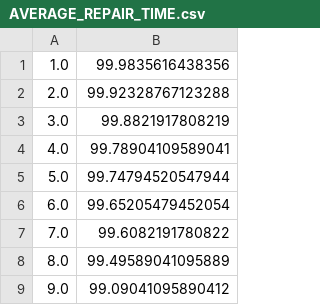
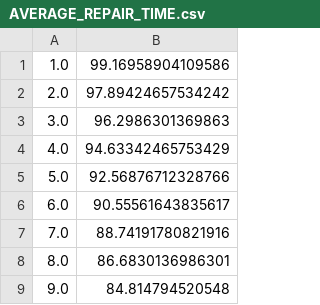
Before and after one commit to MateuszZurawski/niducHotDog, a CSV file: results/AVERAGE_REPAIR_TIME.csv, drawn as a sheet.

```diff
--- a/results/AVERAGE_REPAIR_TIME.csv
+++ b/results/AVERAGE_REPAIR_TIME.csv
@@ -1,9 +1,9 @@
-1.0, 99.9835616438356
-2.0, 99.92328767123288
-3.0, 99.8821917808219
-4.0, 99.78904109589041
-5.0, 99.74794520547944
-6.0, 99.65205479452054
-7.0, 99.6082191780822
-8.0, 99.49589041095889
-9.0, 99.09041095890412
+1.0, 99.16958904109586
+2.0, 97.89424657534242
+3.0, 96.2986301369863
+4.0, 94.63342465753429
+5.0, 92.56876712328766
+6.0, 90.55561643835617
+7.0, 88.74191780821916
+8.0, 86.6830136986301
+9.0, 84.814794520548
```
Also changed, not shown: results/PROBABILITY_OF_FAILURE.csv, results/REPAIR_TIME_VARIANCE.csv, 5 other files.
